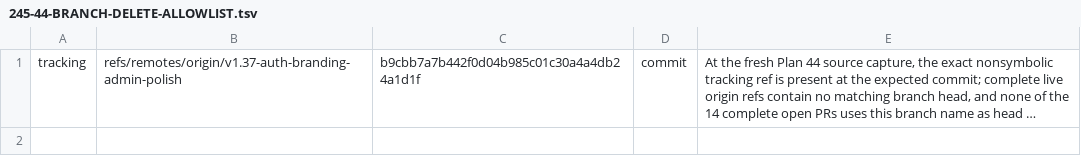
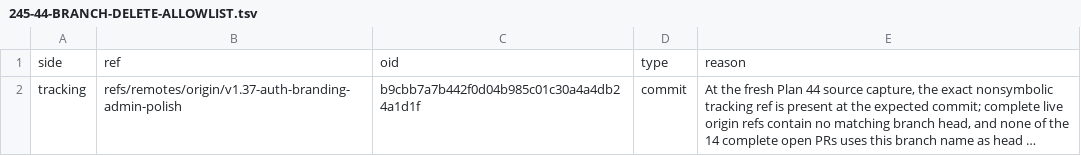
Before and after one commit to szTheory/sigra, a TSV file: .planning/phases/245-branch-prune-local-and-remote/245-44-BRANCH-DELETE-ALLOWLIST.tsv, drawn as a sheet; long unchanged cells end in …; the diff names each change by its address in the sheet, - before the commit and + after, or states it on an @@ line.

Commit message:
docs(245-44): bind current branch prune contract
- Bind the one-row allowlist and zero-unresolved admission.
- Include the canonical allowlist header required by the verifier.

```diff
--- a/.planning/phases/245-branch-prune-local-and-remote/245-44-BRANCH-DELETE-ALLOWLIST.tsv
+++ b/.planning/phases/245-branch-prune-local-and-remote/245-44-BRANCH-DELETE-ALLOWLIST.tsv
+row 1: side | ref | oid | type | reason
```
Also changed, not shown: 3 other files.
